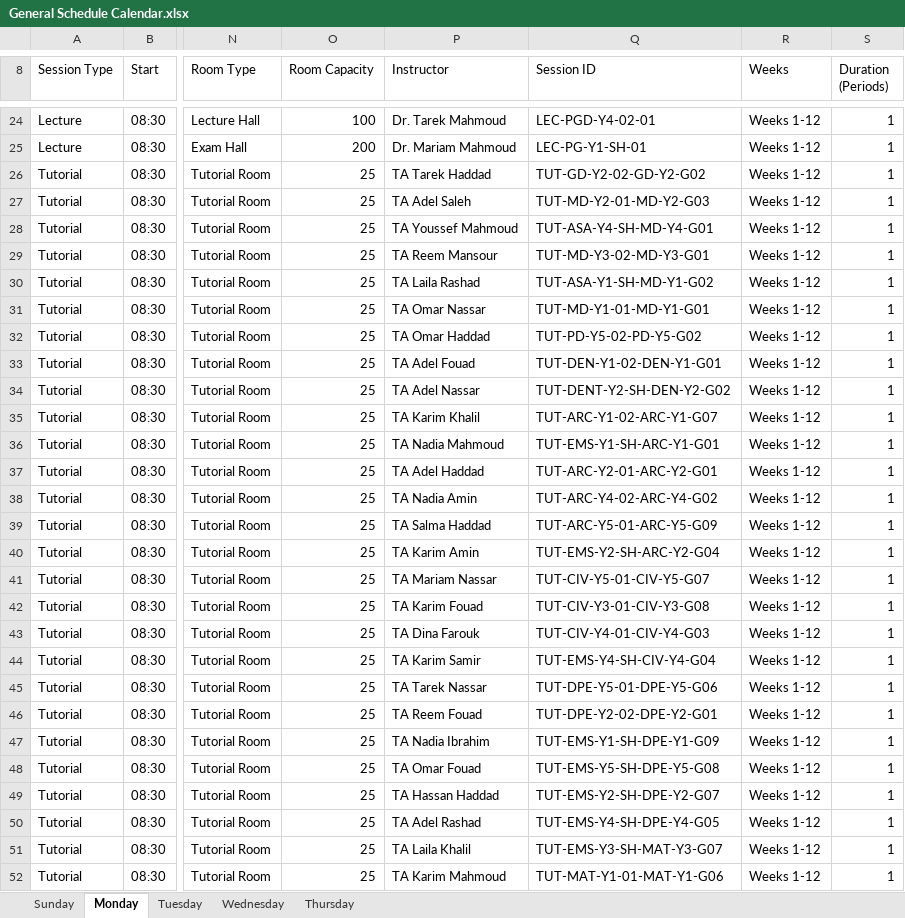
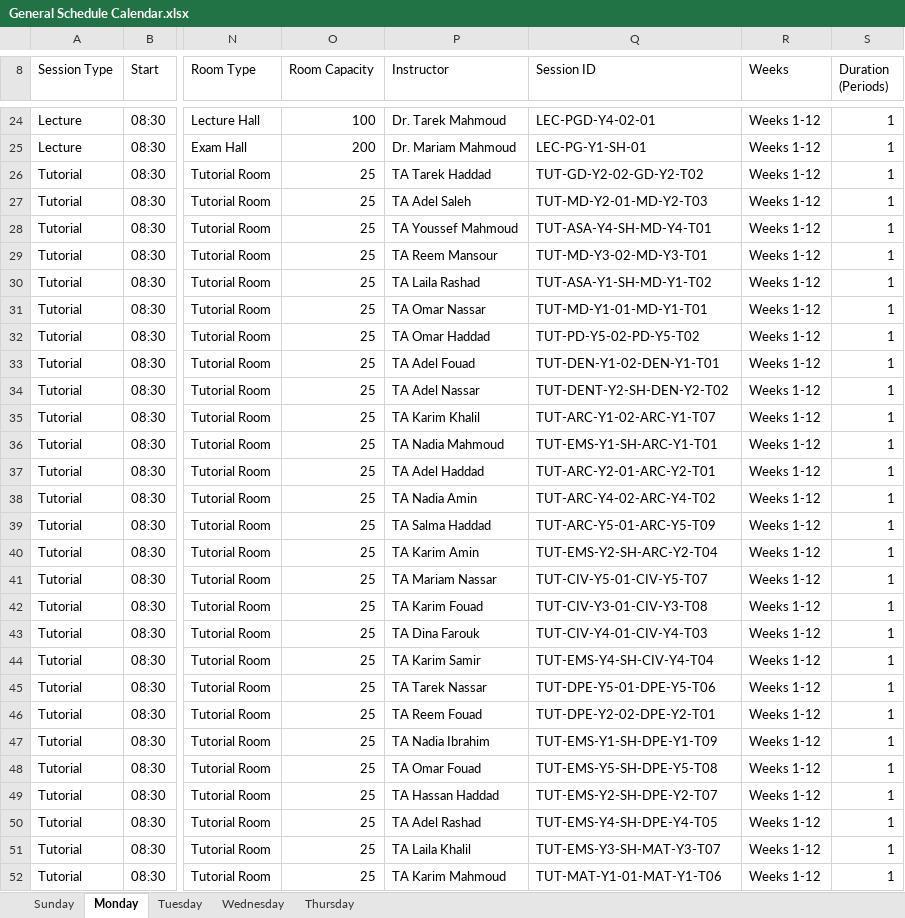
Before and after one commit to R-Abdelaty/MEGA-SHS, an Excel workbook: fake data/General Schedule Calendar.xlsx, sheet Monday, drawn as a sheet; only a part is shown, gaps mark what is left out; values as stored, in another font and other column widths than the file's, no borders; conditional formats and table styles not drawn; the diff covers the shown part only; the diff names each change by its address in the sheet, - before the commit and + after, or states it on an @@ line.

```diff
--- a/fake data/General Schedule Calendar.xlsx (sheet Monday)
+++ b/fake data/General Schedule Calendar.xlsx (sheet Monday)
-Q26 (Session ID): TUT-GD-Y2-02-GD-Y2-G02
+Q26 (Session ID): TUT-GD-Y2-02-GD-Y2-T02
-Q27 (Session ID): TUT-MD-Y2-01-MD-Y2-G03
+Q27 (Session ID): TUT-MD-Y2-01-MD-Y2-T03
-Q28 (Session ID): TUT-ASA-Y4-SH-MD-Y4-G01
+Q28 (Session ID): TUT-ASA-Y4-SH-MD-Y4-T01
-Q29 (Session ID): TUT-MD-Y3-02-MD-Y3-G01
+Q29 (Session ID): TUT-MD-Y3-02-MD-Y3-T01
-Q30 (Session ID): TUT-ASA-Y1-SH-MD-Y1-G02
+Q30 (Session ID): TUT-ASA-Y1-SH-MD-Y1-T02
-Q31 (Session ID): TUT-MD-Y1-01-MD-Y1-G01
+Q31 (Session ID): TUT-MD-Y1-01-MD-Y1-T01
-Q32 (Session ID): TUT-PD-Y5-02-PD-Y5-G02
+Q32 (Session ID): TUT-PD-Y5-02-PD-Y5-T02
-Q33 (Session ID): TUT-DEN-Y1-02-DEN-Y1-G01
+Q33 (Session ID): TUT-DEN-Y1-02-DEN-Y1-T01
-Q34 (Session ID): TUT-DENT-Y2-SH-DEN-Y2-G02
+Q34 (Session ID): TUT-DENT-Y2-SH-DEN-Y2-T02
-Q35 (Session ID): TUT-ARC-Y1-02-ARC-Y1-G07
+Q35 (Session ID): TUT-ARC-Y1-02-ARC-Y1-T07
-Q36 (Session ID): TUT-EMS-Y1-SH-ARC-Y1-G01
+Q36 (Session ID): TUT-EMS-Y1-SH-ARC-Y1-T01
-Q37 (Session ID): TUT-ARC-Y2-01-ARC-Y2-G01
+Q37 (Session ID): TUT-ARC-Y2-01-ARC-Y2-T01
-Q38 (Session ID): TUT-ARC-Y4-02-ARC-Y4-G02
+Q38 (Session ID): TUT-ARC-Y4-02-ARC-Y4-T02
-Q39 (Session ID): TUT-ARC-Y5-01-ARC-Y5-G09
+Q39 (Session ID): TUT-ARC-Y5-01-ARC-Y5-T09
-Q40 (Session ID): TUT-EMS-Y2-SH-ARC-Y2-G04
+Q40 (Session ID): TUT-EMS-Y2-SH-ARC-Y2-T04
-Q41 (Session ID): TUT-CIV-Y5-01-CIV-Y5-G07
+Q41 (Session ID): TUT-CIV-Y5-01-CIV-Y5-T07
-Q42 (Session ID): TUT-CIV-Y3-01-CIV-Y3-G08
+Q42 (Session ID): TUT-CIV-Y3-01-CIV-Y3-T08
-Q43 (Session ID): TUT-CIV-Y4-01-CIV-Y4-G03
+Q43 (Session ID): TUT-CIV-Y4-01-CIV-Y4-T03
-Q44 (Session ID): TUT-EMS-Y4-SH-CIV-Y4-G04
+Q44 (Session ID): TUT-EMS-Y4-SH-CIV-Y4-T04
-Q45 (Session ID): TUT-DPE-Y5-01-DPE-Y5-G06
+Q45 (Session ID): TUT-DPE-Y5-01-DPE-Y5-T06
-Q46 (Session ID): TUT-DPE-Y2-02-DPE-Y2-G01
+Q46 (Session ID): TUT-DPE-Y2-02-DPE-Y2-T01
-Q47 (Session ID): TUT-EMS-Y1-SH-DPE-Y1-G09
+Q47 (Session ID): TUT-EMS-Y1-SH-DPE-Y1-T09
-Q48 (Session ID): TUT-EMS-Y5-SH-DPE-Y5-G08
+Q48 (Session ID): TUT-EMS-Y5-SH-DPE-Y5-T08
-Q49 (Session ID): TUT-EMS-Y2-SH-DPE-Y2-G07
+Q49 (Session ID): TUT-EMS-Y2-SH-DPE-Y2-T07
-Q50 (Session ID): TUT-EMS-Y4-SH-DPE-Y4-G05
+Q50 (Session ID): TUT-EMS-Y4-SH-DPE-Y4-T05
-Q51 (Session ID): TUT-EMS-Y3-SH-MAT-Y3-G07
+Q51 (Session ID): TUT-EMS-Y3-SH-MAT-Y3-T07
-Q52 (Session ID): TUT-MAT-Y1-01-MAT-Y1-G06
+Q52 (Session ID): TUT-MAT-Y1-01-MAT-Y1-T06
```
Also changed, not shown: 413 edited cells elsewhere in this sheet, sheet Sunday, sheet Wednesday, sheet Thursday, sheet Tuesday, fake data/Doctor Schedule Calendar.xlsx, 7 other files.
